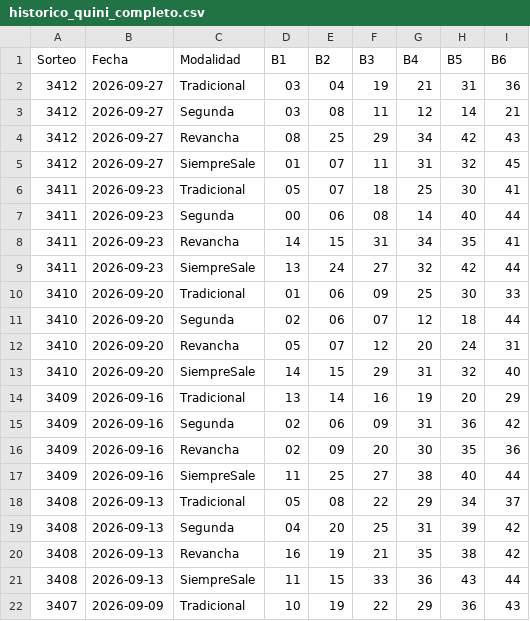
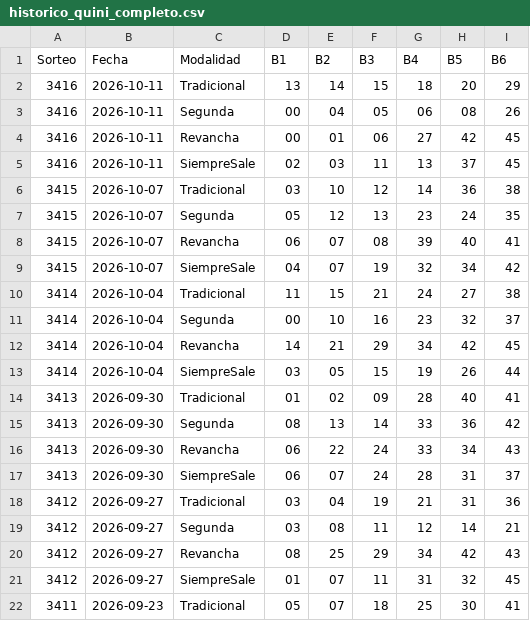
Before and after one commit to Gonzalo32/loto-predictor, a CSV file: historico_quini_completo.csv, drawn as a sheet; only a part is shown; the shorter side is filled out with more unchanged rows; the diff names each change by its address in the sheet, - before the commit and + after, or states it on an @@ line.

```diff
--- a/historico_quini_completo.csv
+++ b/historico_quini_completo.csv
+row 2: 3416 | 2026-10-11 | Tradicional | 13 | 14 | 15 | 18 | 20 | 29
+row 3: 3416 | 2026-10-11 | Segunda | 00 | 04 | 05 | 06 | 08 | 26
+row 4: 3416 | 2026-10-11 | Revancha | 00 | 01 | 06 | 27 | 42 | 45
+row 5: 3416 | 2026-10-11 | SiempreSale | 02 | 03 | 11 | 13 | 37 | 45
+row 6: 3415 | 2026-10-07 | Tradicional | 03 | 10 | 12 | 14 | 36 | 38
+row 7: 3415 | 2026-10-07 | Segunda | 05 | 12 | 13 | 23 | 24 | 35
+row 8: 3415 | 2026-10-07 | Revancha | 06 | 07 | 08 | 39 | 40 | 41
+row 9: 3415 | 2026-10-07 | SiempreSale | 04 | 07 | 19 | 32 | 34 | 42
+row 10: 3414 | 2026-10-04 | Tradicional | 11 | 15 | 21 | 24 | 27 | 38
+row 11: 3414 | 2026-10-04 | Segunda | 00 | 10 | 16 | 23 | 32 | 37
+row 12: 3414 | 2026-10-04 | Revancha | 14 | 21 | 29 | 34 | 42 | 45
+row 13: 3414 | 2026-10-04 | SiempreSale | 03 | 05 | 15 | 19 | 26 | 44
+row 14: 3413 | 2026-09-30 | Tradicional | 01 | 02 | 09 | 28 | 40 | 41
+row 15: 3413 | 2026-09-30 | Segunda | 08 | 13 | 14 | 33 | 36 | 42
+row 16: 3413 | 2026-09-30 | Revancha | 06 | 22 | 24 | 33 | 34 | 43
+row 17: 3413 | 2026-09-30 | SiempreSale | 06 | 07 | 24 | 28 | 31 | 37
```
Also changed, not shown: catboost_info/learn_error.tsv, catboost_info/time_left.tsv, 10 other files.
